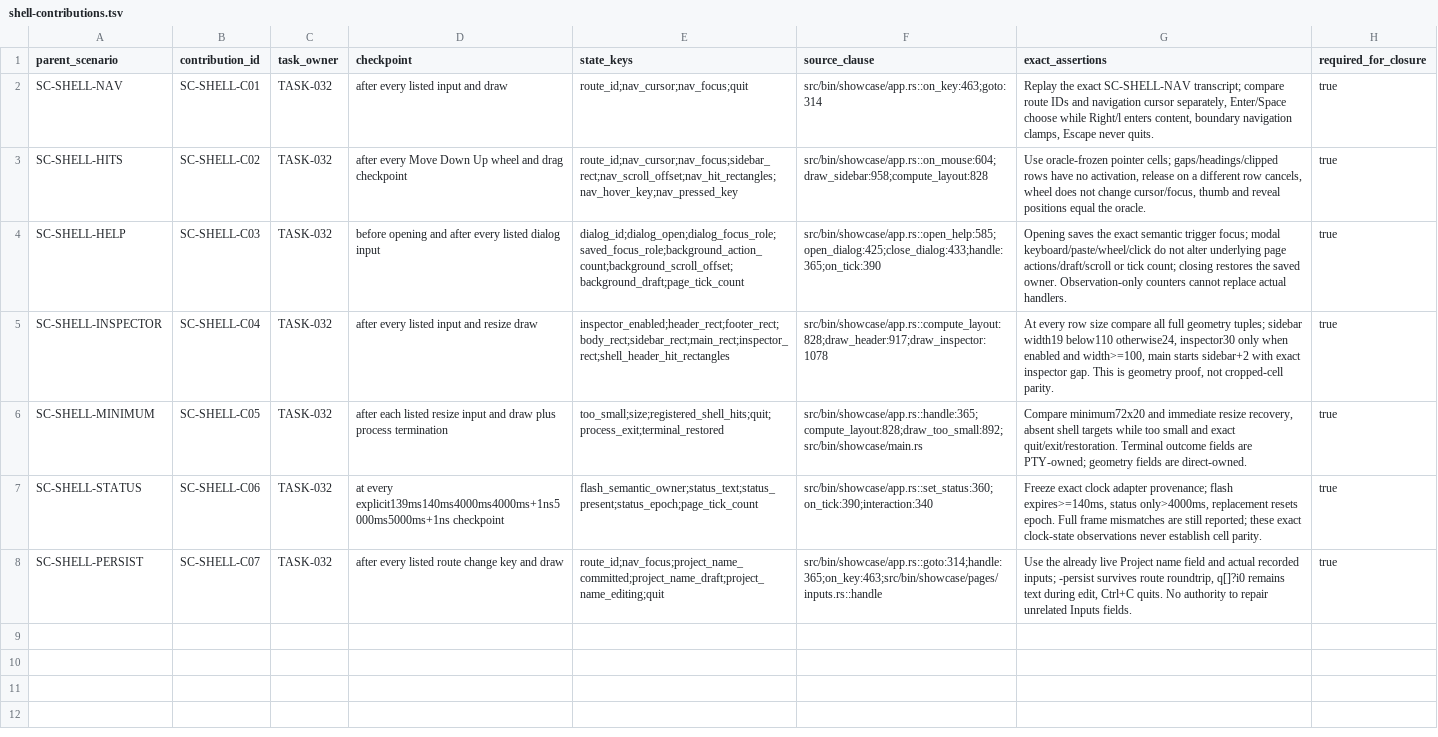
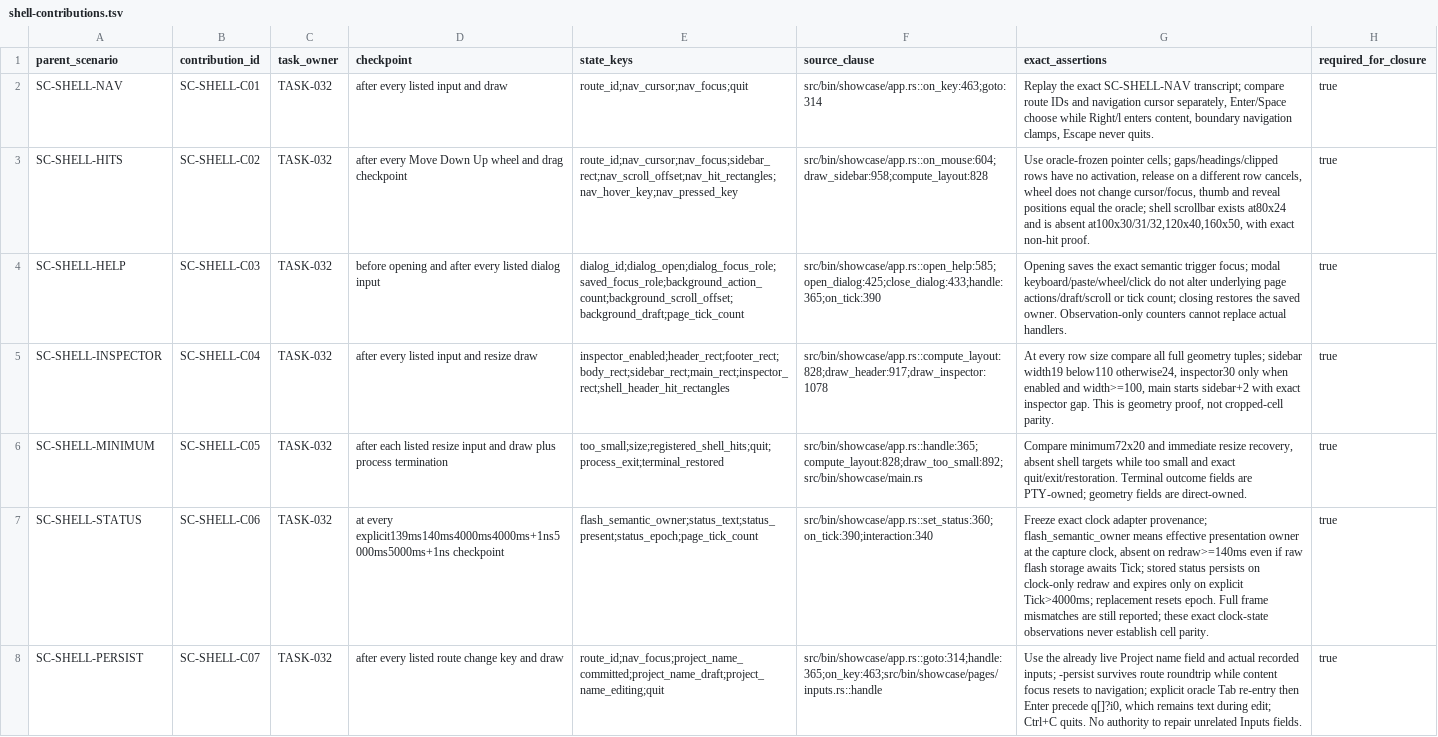
Before and after one commit to donbeave/terminal-components-claude, a TSV file: refactoring-tasks/terminal-components/completion/002/trusted/shell-contributions.tsv, drawn as a sheet; the diff names each change by its address in the sheet, - before the commit and + after, or states it on an @@ line.

```diff
--- a/refactoring-tasks/terminal-components/completion/002/trusted/shell-contributions.tsv
+++ b/refactoring-tasks/terminal-components/completion/002/trusted/shell-contributions.tsv
-G3 (exact_assertions): …equal the oracle.
+G3 (exact_assertions): …equal the oracle; shell scrollbar exists at80x24 and is absent at100x30/31/32,120x40,160x50, with exact non-hit proof.
-G7 (exact_assertions): …adapter provenance; flash expires>=140ms, status only>4000ms, replacement resets…
+G7 (exact_assertions): …adapter provenance; flash_semantic_owner means effective presentation owner at the capture clock, absent on redraw>=140ms even if raw flash storage awaits Tick; stored status persists on clock-only redraw and expires only on explicit Tick>4000ms; replacement resets…
-G8 (exact_assertions): …survives route roundtrip, q[]?i0 remains text during edit, Ctrl+C quits.…
+G8 (exact_assertions): …survives route roundtrip while content focus resets to navigation; explicit oracle Tab re-entry then Enter precede q[]?i0, which remains text during edit; Ctrl+C quits.…
```
Also changed, not shown: docs/refactoring-plan/reaudit-findings.tsv, refactoring-tasks/terminal-components/completion/003/trusted/stage-contributions.tsv, 6 other files.
